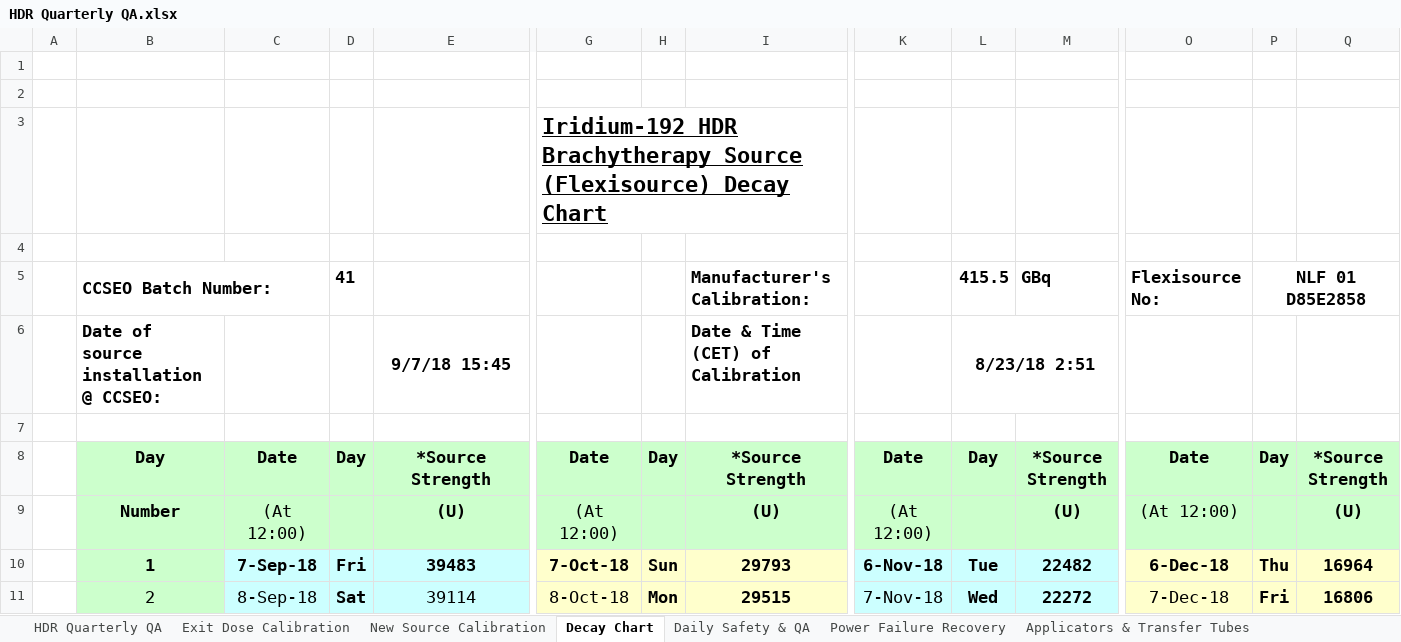
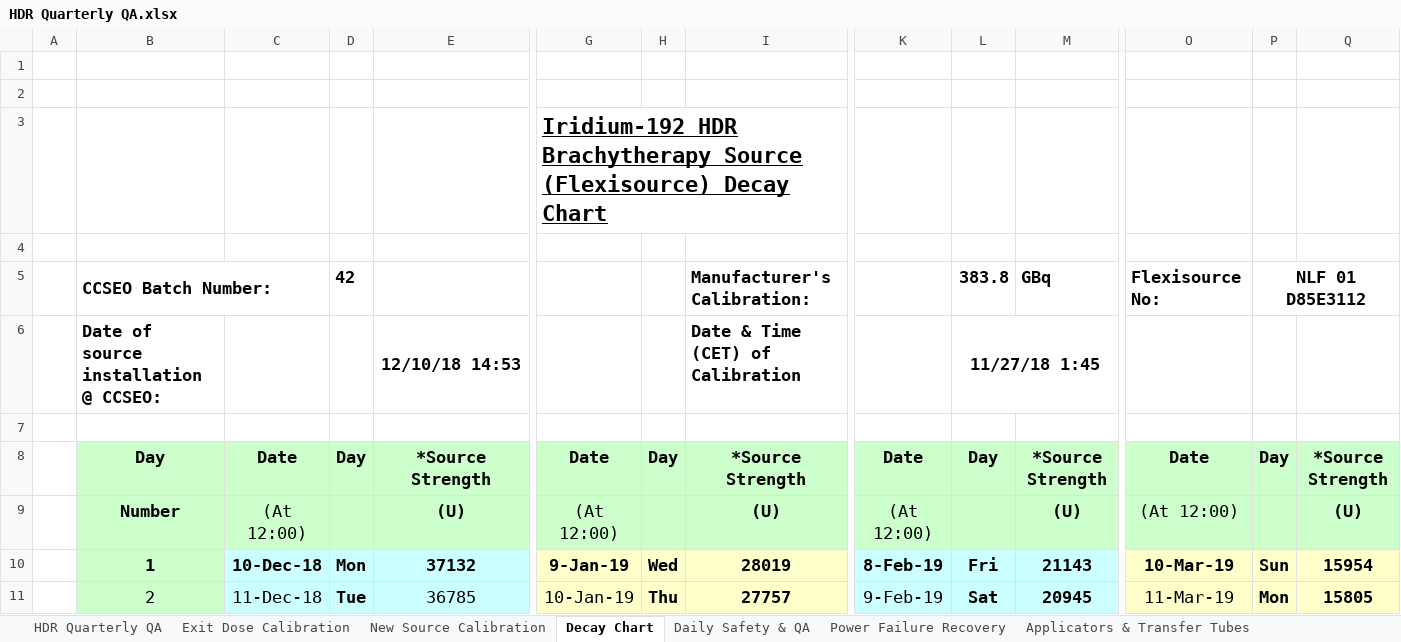
Before and after one commit to GregSal/HDR-QA, an Excel workbook: HDR Quarterly QA.xlsx, sheet Decay Chart, drawn as a sheet; only a part is shown, gaps mark what is left out; values as stored, in another font and other column widths than the file's, no borders; the diff covers the shown part only; the diff names each change by its address in the sheet, - before the commit and + after, or states it on an @@ line.

```diff
--- a/HDR Quarterly QA.xlsx (sheet Decay Chart)
+++ b/HDR Quarterly QA.xlsx (sheet Decay Chart)
-D5: 41
+D5: 42
-L5: 415.5
+L5: 383.8
-P5: NLF 01 D85E2858
+P5: NLF 01 D85E3112
-E6: 9/7/18 15:45
+E6: 12/10/18 14:53
-L6: 8/23/18 2:51
+L6: 11/27/18 1:45
-C10: 7-Sep-18
+C10: 10-Dec-18
-D10: Fri
+D10: Mon
-E10: 39483
+E10: 37132
-G10: 7-Oct-18
+G10: 9-Jan-19
-H10: Sun
+H10: Wed
-I10: 29793
+I10: 28019
-K10: 6-Nov-18
+K10: 8-Feb-19
-L10: Tue
+L10: Fri
-M10: 22482
+M10: 21143
-O10: 6-Dec-18
+O10: 10-Mar-19
-P10: Thu
+P10: Sun
-Q10: 16964
+Q10: 15954
-C11: 8-Sep-18
+C11: 11-Dec-18
-D11: Sat
+D11: Tue
-E11: 39114
+E11: 36785
-G11: 8-Oct-18
+G11: 10-Jan-19
-H11: Mon
+H11: Thu
-I11: 29515
+I11: 27757
-K11: 7-Nov-18
+K11: 9-Feb-19
-L11: Wed
+L11: Sat
-M11: 22272
+M11: 20945
-O11: 7-Dec-18
+O11: 11-Mar-19
-P11: Fri
+P11: Mon
-Q11: 16806
+Q11: 15805
```
Also changed, not shown: 336 edited cells elsewhere in this sheet, sheet New Source Calibration, sheet Exit Dose Calibration, sheet HDR Quarterly QA, sheet Power Failure Recovery, sheet Daily Safety & QA, formulas that keep their value, Source Calibration Check.xlsx, Source strength check.xlsx.
